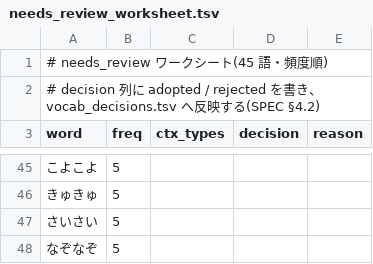
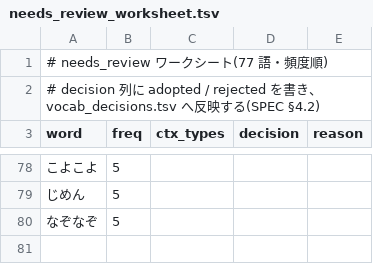
Before and after one commit to twill3c/onomato-atlas, a TSV file: data/curated/needs_review_worksheet.tsv, drawn as a sheet; only a part is shown, gaps mark what is left out; the diff covers the shown part only.

```diff
--- a/data/curated/needs_review_worksheet.tsv
+++ b/data/curated/needs_review_worksheet.tsv
@@ -1,2 +1,2 @@
-# needs_review ワークシート(45 語・頻度順)
+# needs_review ワークシート(77 語・頻度順)
 # decision 列に adopted / rejected を書き、vocab_decisions.tsv へ反映する(SPEC §4.2)
@@ -45,4 +78,3 @@ word	freq	ctx_types	decision	reason
 こよこよ	5			
-きゅきゅ	5			
-さいさい	5			
+じめん	5			
 なぞなぞ	5			
```
Also changed, not shown: 32 added rows and 8 moved rows elsewhere in this file, data/curated/q01_sample.tsv, 9 other files.
